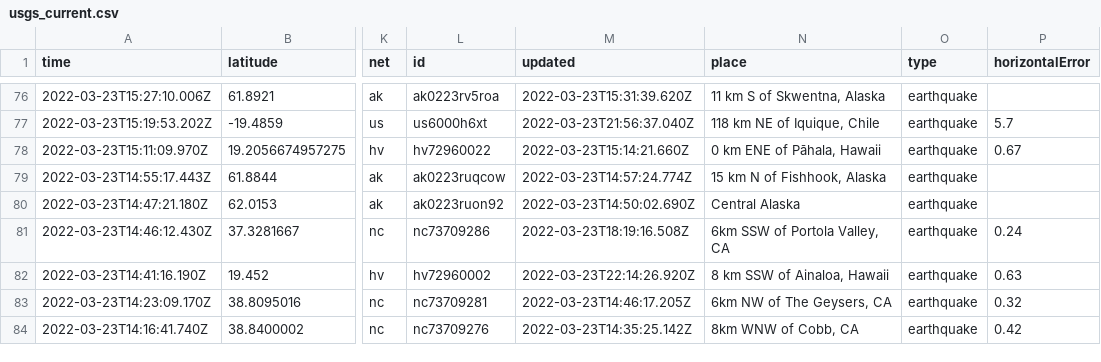
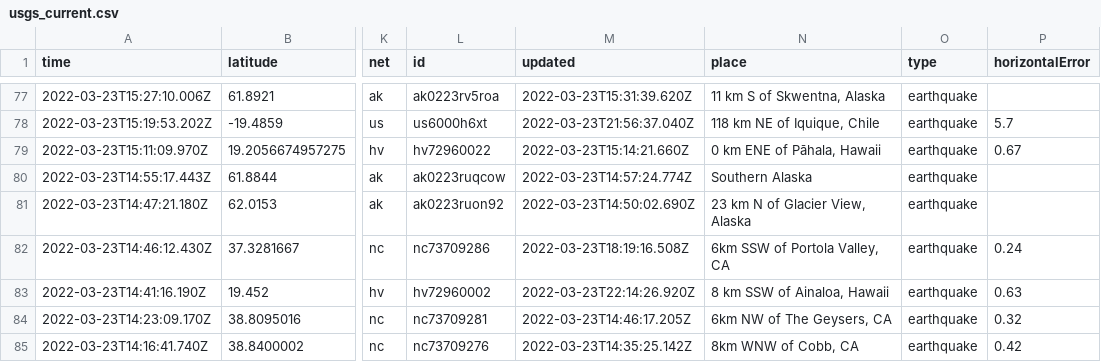
Before and after one commit to awallender/nicar22-github-actions, a CSV file: usgs_current.csv, drawn as a sheet; only a part is shown, gaps mark what is left out; addresses are those after the commit; the diff covers the shown part only; the diff names each change by its address in the sheet, - before the commit and + after, or states it on an @@ line.

```diff
--- a/usgs_current.csv
+++ b/usgs_current.csv
-N80 (place): 15 km N of Fishhook, Alaska
+N80 (place): Southern Alaska
-N81 (place): Central Alaska
+N81 (place): 23 km N of Glacier View, Alaska
```
Also changed, not shown: 2 added rows, 3 removed rows and 12 edited cells elsewhere in this file, usgs_main.csv.
